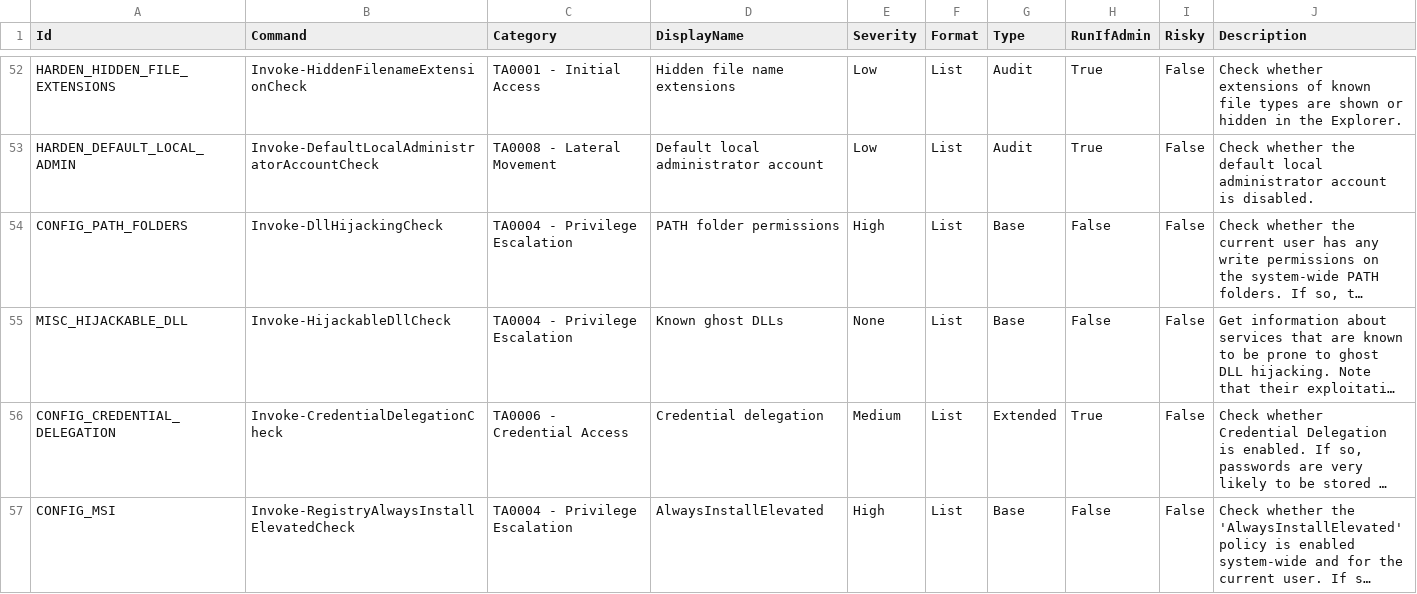
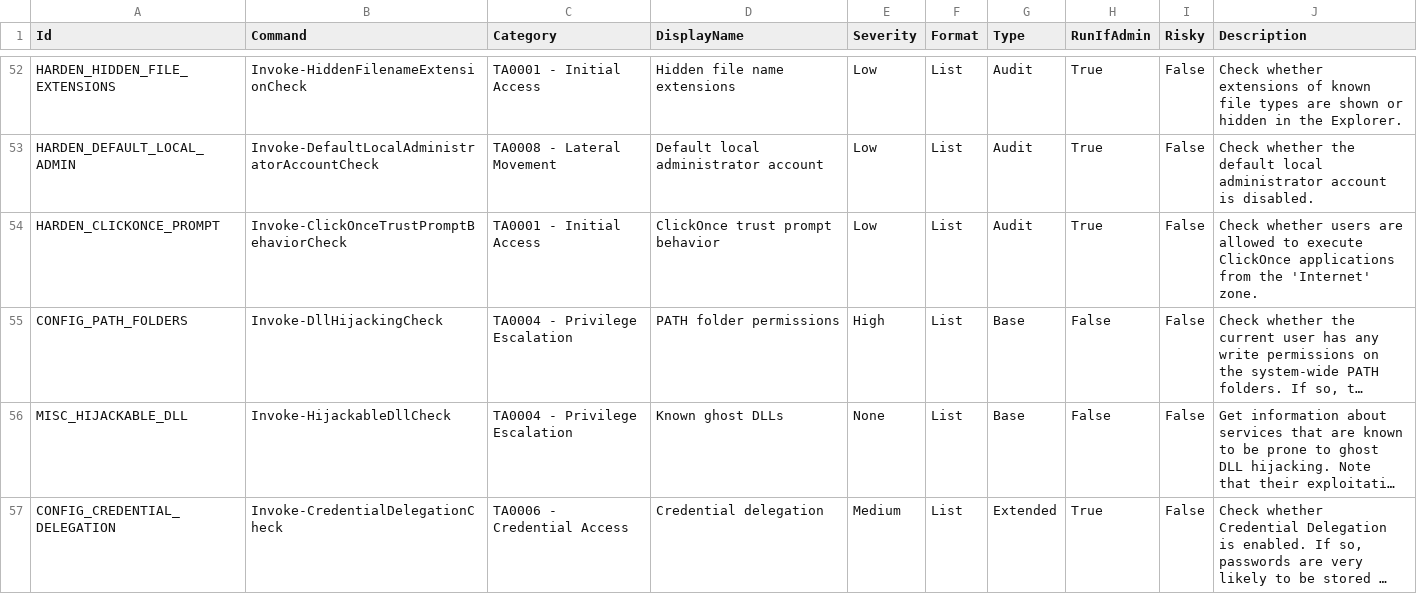
Before and after one commit to itm4n/PrivescCheck, a CSV file: build/Checks.csv, drawn as a sheet; only a part is shown, gaps mark what is left out; the shorter side is filled out with more unchanged rows; long unchanged cells end in …; the diff names each change by its address in the sheet, - before the commit and + after, or states it on an @@ line.

Commit message:
Add a check for ClickOnce trust prompt configuration

```diff
--- a/build/Checks.csv
+++ b/build/Checks.csv
+row 54: HARDEN_CLICKONCE_PROMPT | Invoke-ClickOnceTrustPromptBehaviorCheck | TA0001 - Initial Access | ClickOnce trust prompt behavior | Low | List | Audit | True | False | Check whether users are allowed to execute ClickOnce applications from the 'Internet' zone.
```
Also changed, not shown: 3 other files.
